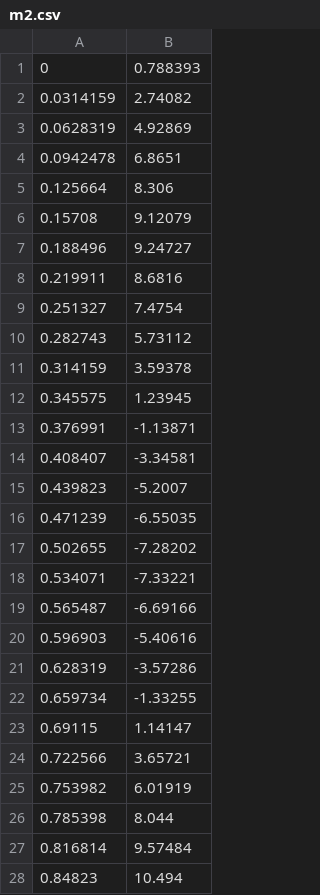
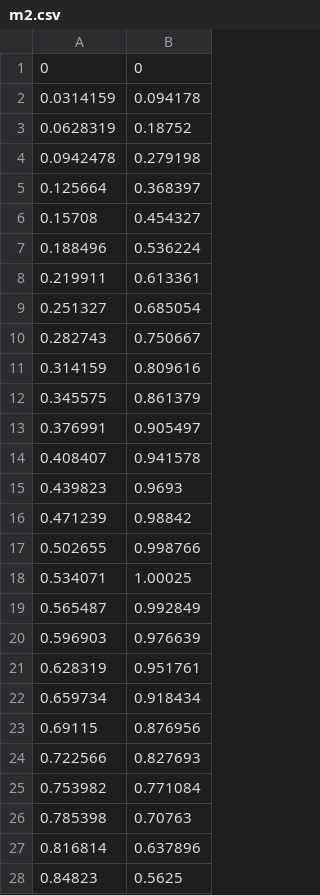
Before and after one commit to landlord6000/metod_ustanovleniya, a CSV file: m2.csv, drawn as a sheet; only a part is shown; the diff covers the shown part only.

```diff
--- a/m2.csv
+++ b/m2.csv
@@ -1,28 +1,28 @@
-0, 0.788393
-0.0314159, 2.74082
-0.0628319, 4.92869
-0.0942478, 6.8651
-0.125664, 8.306
-0.15708, 9.12079
-0.188496, 9.24727
-0.219911, 8.6816
-0.251327, 7.4754
-0.282743, 5.73112
-0.314159, 3.59378
-0.345575, 1.23945
-0.376991, -1.13871
-0.408407, -3.34581
-0.439823, -5.2007
-0.471239, -6.55035
-0.502655, -7.28202
-0.534071, -7.33221
-0.565487, -6.69166
-0.596903, -5.40616
-0.628319, -3.57286
-0.659734, -1.33255
-0.69115, 1.14147
-0.722566, 3.65721
-0.753982, 6.01919
-0.785398, 8.044
-0.816814, 9.57484
-0.84823, 10.494
+0, 0
+0.0314159, 0.094178
+0.0628319, 0.18752
+0.0942478, 0.279198
+0.125664, 0.368397
+0.15708, 0.454327
+0.188496, 0.536224
+0.219911, 0.613361
+0.251327, 0.685054
+0.282743, 0.750667
+0.314159, 0.809616
+0.345575, 0.861379
+0.376991, 0.905497
+0.408407, 0.941578
+0.439823, 0.9693
+0.471239, 0.98842
+0.502655, 0.998766
+0.534071, 1.00025
+0.565487, 0.992849
+0.596903, 0.976639
+0.628319, 0.951761
+0.659734, 0.918434
+0.69115, 0.876956
+0.722566, 0.827693
+0.753982, 0.771084
+0.785398, 0.70763
+0.816814, 0.637896
+0.84823, 0.5625
```
Also changed, not shown: 73 edited cells elsewhere in this file, m1.csv, 3 other files.
